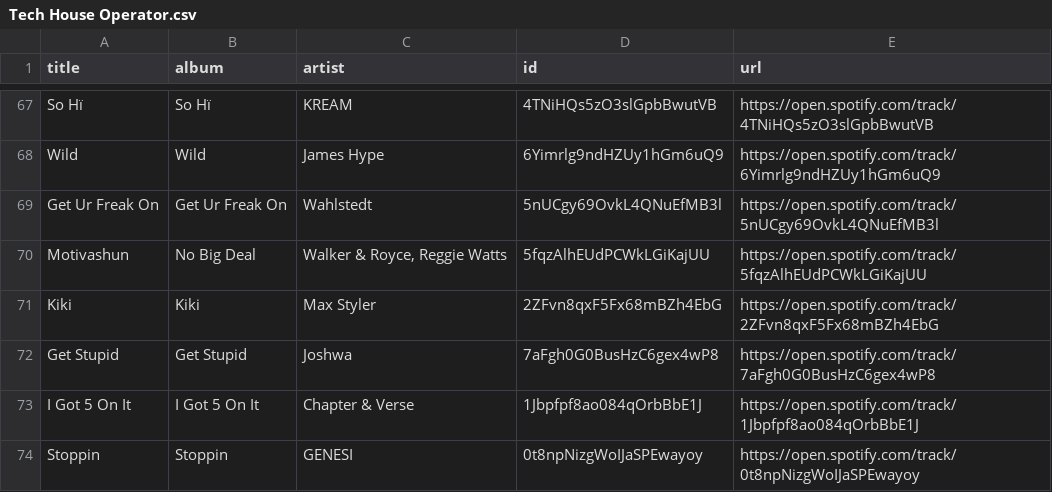
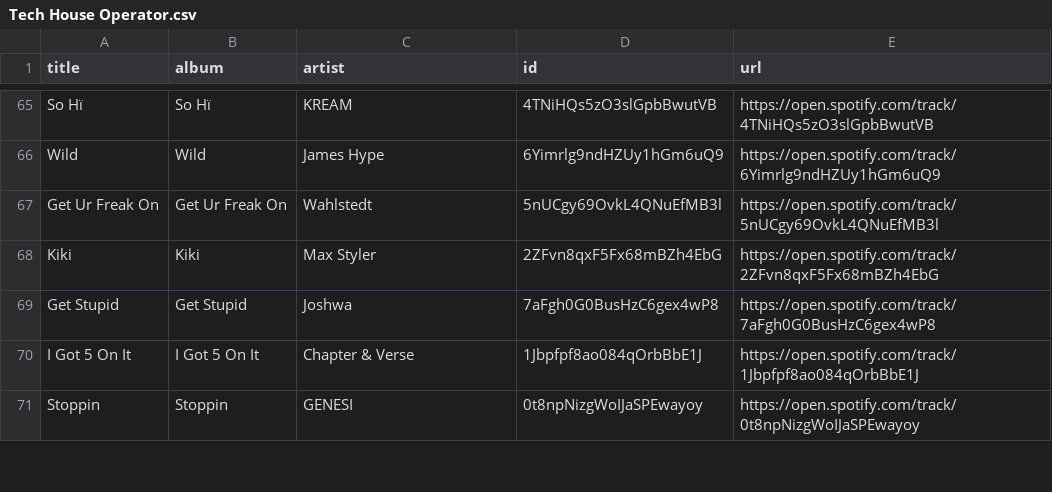
Before and after one commit to unex/dews_beats, a CSV file: playlists/Tech House Operator.csv, drawn as a sheet; only a part is shown, gaps mark what is left out; removed rows and columns are numbered as before the commit, all else as after; the diff covers the shown part only; the diff names each change by its address in the sheet, - before the commit and + after, or states it on an @@ line.

```diff
--- a/playlists/Tech House Operator.csv
+++ b/playlists/Tech House Operator.csv
-row 70: Motivashun | No Big Deal | Walker & Royce, Reggie Watts | 5fqzAlhEUdPCWkLGiKajUU | https://open.spotify.com/track/5fqzAlhEUdPCWkLGiKajUU
```
Also changed, not shown: 5 added rows and 4 removed rows elsewhere in this file, playlists/Chill Tracks.csv, playlists/Dance Classics.csv, 3 other files.
